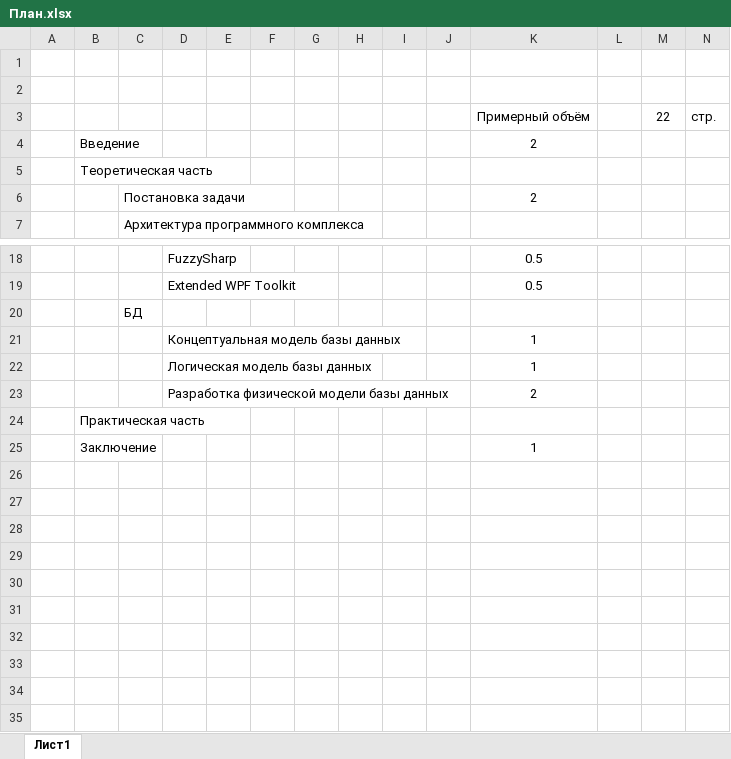
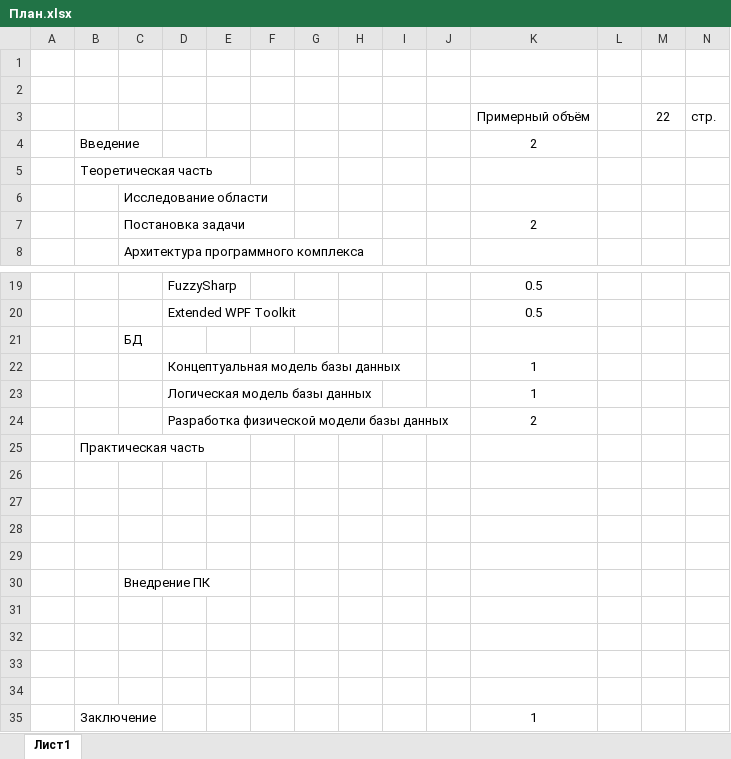
Before and after one commit to IvanLink-py/Graduate-work, an Excel workbook: План.xlsx, sheet Лист1, drawn as a sheet; only a part is shown, gaps mark what is left out; values as stored, in another font and other column widths than the file's, no borders; the diff names each change by its address in the sheet, - before the commit and + after, or states it on an @@ line.

Commit message:
Работа над планом

```diff
--- a/План.xlsx (sheet Лист1)
+++ b/План.xlsx (sheet Лист1)
+row 6:  |  | Исследование области
+row 26: (empty)
+row 27: (empty)
+row 28: (empty)
+row 29: (empty)
+row 30:  |  | Внедрение ПК
+row 31: (empty)
+row 32: (empty)
+row 33: (empty)
+row 34: (empty)
```
